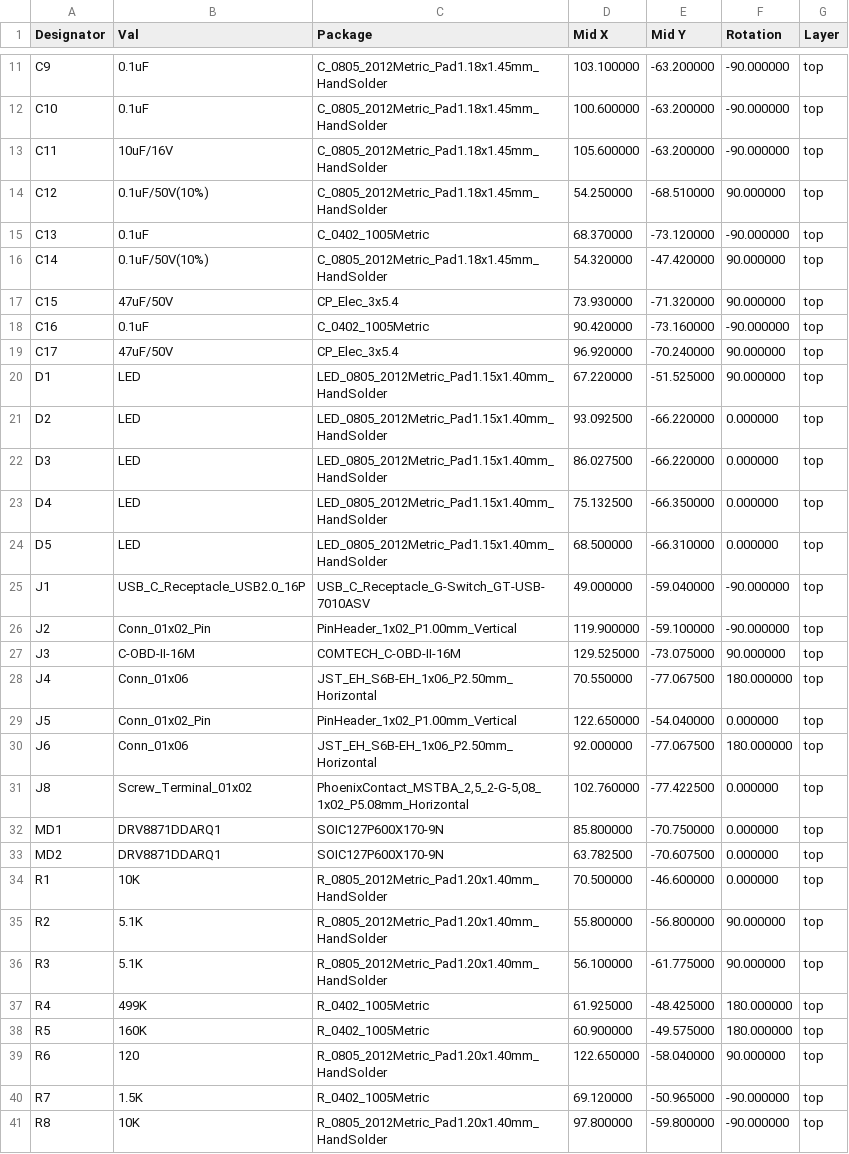
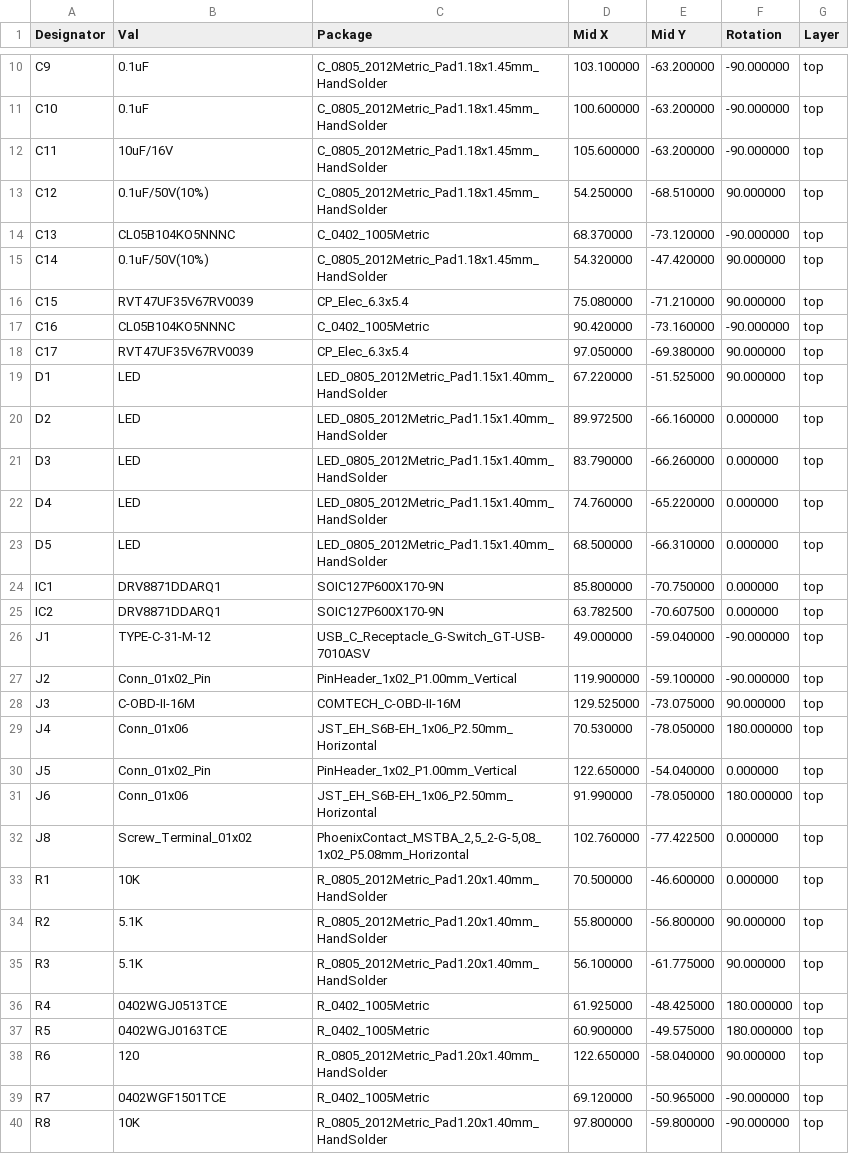
Before and after one commit to EliasFIlho/Cruise_Control_Hardware, a CSV file: hardware/manufacture/hardware-all-pos.csv, drawn as a sheet; only a part is shown, gaps mark what is left out; the diff covers the shown part only.

```diff
--- a/hardware/manufacture/hardware-all-pos.csv
+++ b/hardware/manufacture/hardware-all-pos.csv
@@ -14,21 +13,21 @@ C11,10uF/16V,C_0805_2012Metric_Pad1.18x1.45mm_HandSolder,105.600000,-63.200000,-
 C12,0.1uF/50V(10%),C_0805_2012Metric_Pad1.18x1.45mm_HandSolder,54.250000,-68.510000,90.000000,top
-C13,0.1uF,C_0402_1005Metric,68.370000,-73.120000,-90.000000,top
+C13,CL05B104KO5NNNC,C_0402_1005Metric,68.370000,-73.120000,-90.000000,top
 C14,0.1uF/50V(10%),C_0805_2012Metric_Pad1.18x1.45mm_HandSolder,54.320000,-47.420000,90.000000,top
-C15,47uF/50V,CP_Elec_3x5.4,73.930000,-71.320000,90.000000,top
-C16,0.1uF,C_0402_1005Metric,90.420000,-73.160000,-90.000000,top
-C17,47uF/50V,CP_Elec_3x5.4,96.920000,-70.240000,90.000000,top
+C15,RVT47UF35V67RV0039,CP_Elec_6.3x5.4,75.080000,-71.210000,90.000000,top
+C16,CL05B104KO5NNNC,C_0402_1005Metric,90.420000,-73.160000,-90.000000,top
+C17,RVT47UF35V67RV0039,CP_Elec_6.3x5.4,97.050000,-69.380000,90.000000,top
 D1,LED,LED_0805_2012Metric_Pad1.15x1.40mm_HandSolder,67.220000,-51.525000,90.000000,top
-D2,LED,LED_0805_2012Metric_Pad1.15x1.40mm_HandSolder,93.092500,-66.220000,0.000000,top
-D3,LED,LED_0805_2012Metric_Pad1.15x1.40mm_HandSolder,86.027500,-66.220000,0.000000,top
-D4,LED,LED_0805_2012Metric_Pad1.15x1.40mm_HandSolder,75.132500,-66.350000,0.000000,top
+D2,LED,LED_0805_2012Metric_Pad1.15x1.40mm_HandSolder,89.972500,-66.160000,0.000000,top
+D3,LED,LED_0805_2012Metric_Pad1.15x1.40mm_HandSolder,83.790000,-66.260000,0.000000,top
+D4,LED,LED_0805_2012Metric_Pad1.15x1.40mm_HandSolder,74.760000,-65.220000,0.000000,top
 D5,LED,LED_0805_2012Metric_Pad1.15x1.40mm_HandSolder,68.500000,-66.310000,0.000000,top
-J1,USB_C_Receptacle_USB2.0_16P,USB_C_Receptacle_G-Switch_GT-USB-7010ASV,49.000000,-59.040000,-90.000000,top
+IC1,DRV8871DDARQ1,SOIC127P600X170-9N,85.800000,-70.750000,0.000000,top
+IC2,DRV8871DDARQ1,SOIC127P600X170-9N,63.782500,-70.607500,0.000000,top
+J1,TYPE-C-31-M-12,USB_C_Receptacle_G-Switch_GT-USB-7010ASV,49.000000,-59.040000,-90.000000,top
 J2,Conn_01x02_Pin,PinHeader_1x02_P1.00mm_Vertical,119.900000,-59.100000,-90.000000,top
 J3,C-OBD-II-16M,COMTECH_C-OBD-II-16M,129.525000,-73.075000,90.000000,top
-J4,Conn_01x06,JST_EH_S6B-EH_1x06_P2.50mm_Horizontal,70.550000,-77.067500,180.000000,top
+J4,Conn_01x06,JST_EH_S6B-EH_1x06_P2.50mm_Horizontal,70.530000,-78.050000,180.000000,top
 J5,Conn_01x02_Pin,PinHeader_1x02_P1.00mm_Vertical,122.650000,-54.040000,0.000000,top
-J6,Conn_01x06,JST_EH_S6B-EH_1x06_P2.50mm_Horizontal,92.000000,-77.067500,180.000000,top
+J6,Conn_01x06,JST_EH_S6B-EH_1x06_P2.50mm_Horizontal,91.990000,-78.050000,180.000000,top
 J8,Screw_Terminal_01x02,"PhoenixContact_MSTBA_2,5_2-G-5,08_1x02_P5.08mm_Horizontal",102.760000,-77.422500,0.000000,top
-MD1,DRV8871DDARQ1,SOIC127P600X170-9N,85.800000,-70.750000,0.000000,top
-MD2,DRV8871DDARQ1,SOIC127P600X170-9N,63.782500,-70.607500,0.000000,top
 R1,10K,R_0805_2012Metric_Pad1.20x1.40mm_HandSolder,70.500000,-46.600000,0.000000,top
@@ -36,6 +35,6 @@ R2,5.1K,R_0805_2012Metric_Pad1.20x1.40mm_HandSolder,55.800000,-56.800000,90.0000
 R3,5.1K,R_0805_2012Metric_Pad1.20x1.40mm_HandSolder,56.100000,-61.775000,90.000000,top
-R4,499K,R_0402_1005Metric,61.925000,-48.425000,180.000000,top
-R5,160K,R_0402_1005Metric,60.900000,-49.575000,180.000000,top
+R4,0402WGJ0513TCE,R_0402_1005Metric,61.925000,-48.425000,180.000000,top
+R5,0402WGJ0163TCE,R_0402_1005Metric,60.900000,-49.575000,180.000000,top
 R6,120,R_0805_2012Metric_Pad1.20x1.40mm_HandSolder,122.650000,-58.040000,90.000000,top
-R7,1.5K,R_0402_1005Metric,69.120000,-50.965000,-90.000000,top
+R7,0402WGF1501TCE,R_0402_1005Metric,69.120000,-50.965000,-90.000000,top
 R8,10K,R_0805_2012Metric_Pad1.20x1.40mm_HandSolder,97.800000,-59.800000,-90.000000,top
```
Also changed, not shown: 1 added row, 1 removed row and 19 edited cells elsewhere in this file, hardware/manufacture/hardware.csv, 30 other files.
